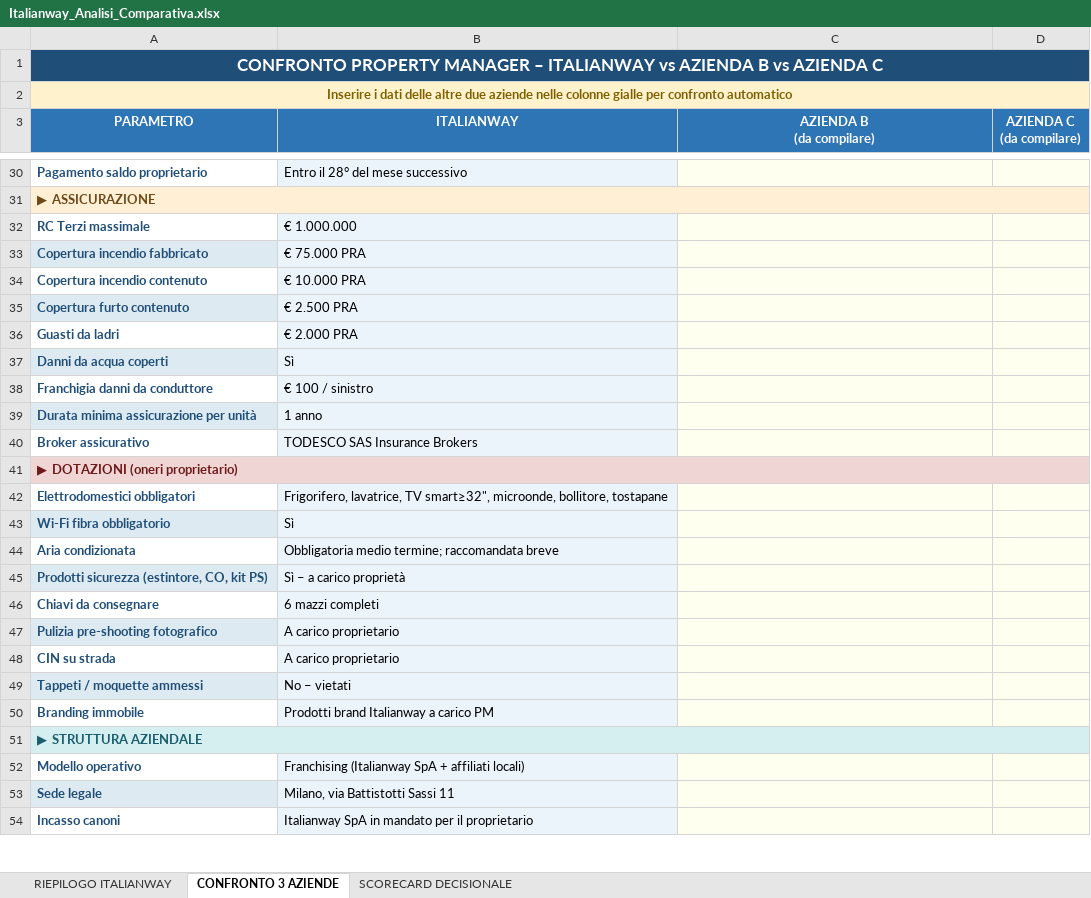
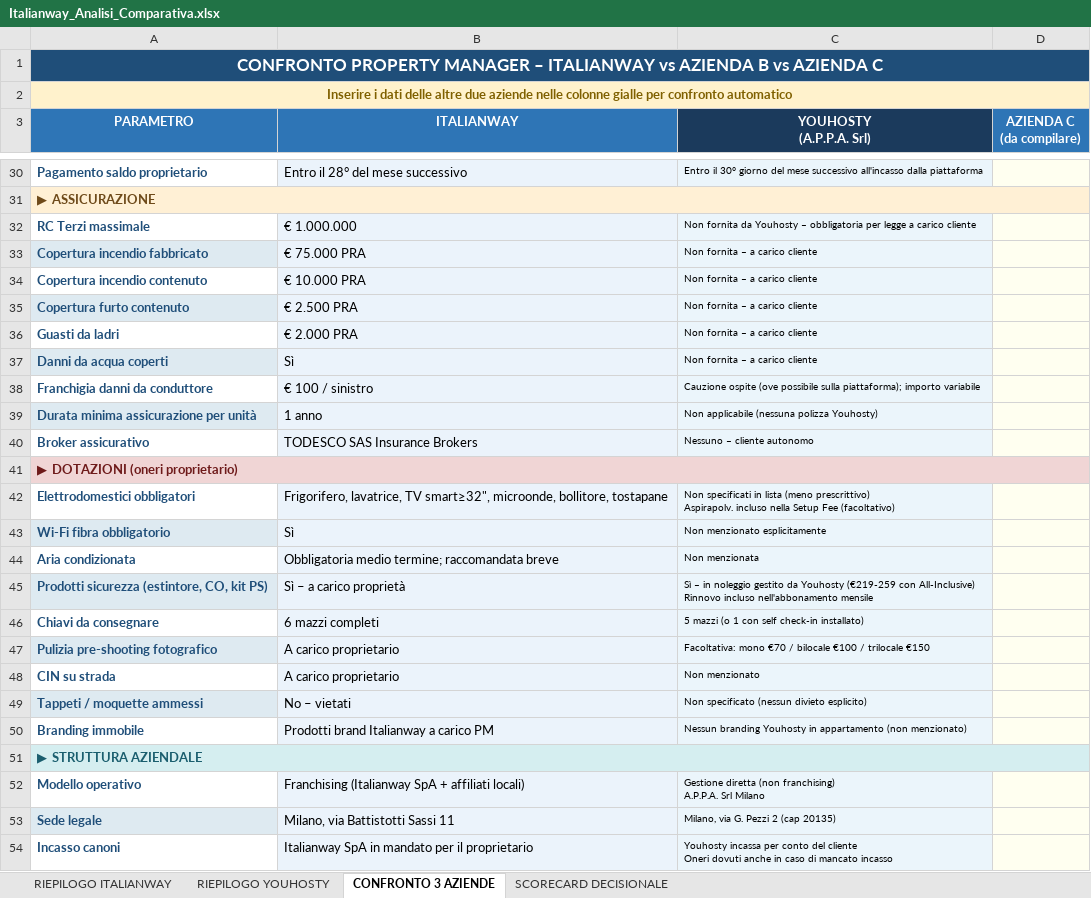
Before and after one commit to giacomostaffieri-eng/empty, an Excel workbook: Italianway_Analisi_Comparativa.xlsx, sheet CONFRONTO 3 AZIENDE, drawn as a sheet; only a part is shown, gaps mark what is left out; values as stored, in another font and other column widths than the file's, no borders; ↵ is a line break in a cell; the diff covers the shown part only; the diff names each change by its address in the sheet, - before the commit and + after, or states it on an @@ line.

```diff
--- a/Italianway_Analisi_Comparativa.xlsx (sheet CONFRONTO 3 AZIENDE)
+++ b/Italianway_Analisi_Comparativa.xlsx (sheet CONFRONTO 3 AZIENDE)
+sheet tab: RIEPILOGO YOUHOSTY
-C3: AZIENDA B ↵ (da compilare)
+C3: YOUHOSTY ↵ (A.P.P.A. Srl)
-C3 fill: #2E75B6
+C3 fill: #1B3A5C
-C30 (YOUHOSTY (A.P.P.A. Srl)): (empty)
+C30 (YOUHOSTY (A.P.P.A. Srl)): Entro il 30° giorno del mese successivo all'incasso dalla piattaforma
-C32 (YOUHOSTY (A.P.P.A. Srl)): (empty)
+C32 (YOUHOSTY (A.P.P.A. Srl)): Non fornita da Youhosty – obbligatoria per legge a carico cliente
-C33:C37 (YOUHOSTY (A.P.P.A. Srl)): (empty)
+C33:C37 (YOUHOSTY (A.P.P.A. Srl)): Non fornita – a carico cliente
-C38 (YOUHOSTY (A.P.P.A. Srl)): (empty)
+C38 (YOUHOSTY (A.P.P.A. Srl)): Cauzione ospite (ove possibile sulla piattaforma); importo variabile
-C39 (YOUHOSTY (A.P.P.A. Srl)): (empty)
+C39 (YOUHOSTY (A.P.P.A. Srl)): Non applicabile (nessuna polizza Youhosty)
-C40 (YOUHOSTY (A.P.P.A. Srl)): (empty)
+C40 (YOUHOSTY (A.P.P.A. Srl)): Nessuno – cliente autonomo
-C42 (YOUHOSTY (A.P.P.A. Srl)): (empty)
+C42 (YOUHOSTY (A.P.P.A. Srl)): Non specificati in lista (meno prescrittivo) ↵ Aspirapolv. incluso nella Setup Fee (facoltativo)
-C43 (YOUHOSTY (A.P.P.A. Srl)): (empty)
+C43 (YOUHOSTY (A.P.P.A. Srl)): Non menzionato esplicitamente
-C44 (YOUHOSTY (A.P.P.A. Srl)): (empty)
+C44 (YOUHOSTY (A.P.P.A. Srl)): Non menzionata
-C45 (YOUHOSTY (A.P.P.A. Srl)): (empty)
+C45 (YOUHOSTY (A.P.P.A. Srl)): Sì – in noleggio gestito da Youhosty (€219-259 con All-Inclusive) ↵ Rinnovo incluso nell'abbonamento mensile
-C46 (YOUHOSTY (A.P.P.A. Srl)): (empty)
+C46 (YOUHOSTY (A.P.P.A. Srl)): 5 mazzi (o 1 con self check-in installato)
-C47 (YOUHOSTY (A.P.P.A. Srl)): (empty)
+C47 (YOUHOSTY (A.P.P.A. Srl)): Facoltativa: mono €70 / bilocale €100 / trilocale €150
-C48 (YOUHOSTY (A.P.P.A. Srl)): (empty)
+C48 (YOUHOSTY (A.P.P.A. Srl)): Non menzionato
-C49 (YOUHOSTY (A.P.P.A. Srl)): (empty)
+C49 (YOUHOSTY (A.P.P.A. Srl)): Non specificato (nessun divieto esplicito)
-C50 (YOUHOSTY (A.P.P.A. Srl)): (empty)
+C50 (YOUHOSTY (A.P.P.A. Srl)): Nessun branding Youhosty in appartamento (non menzionato)
-C52 (YOUHOSTY (A.P.P.A. Srl)): (empty)
+C52 (YOUHOSTY (A.P.P.A. Srl)): Gestione diretta (non franchising) ↵ A.P.P.A. Srl Milano
-C53 (YOUHOSTY (A.P.P.A. Srl)): (empty)
+C53 (YOUHOSTY (A.P.P.A. Srl)): Milano, via G. Pezzi 2 (cap 20135)
-C54 (YOUHOSTY (A.P.P.A. Srl)): (empty)
+C54 (YOUHOSTY (A.P.P.A. Srl)): Youhosty incassa per conto del cliente ↵ Oneri dovuti anche in caso di mancato incasso
```
Also changed, not shown: 24 edited cells elsewhere in this sheet, sheet SCORECARD DECISIONALE.
